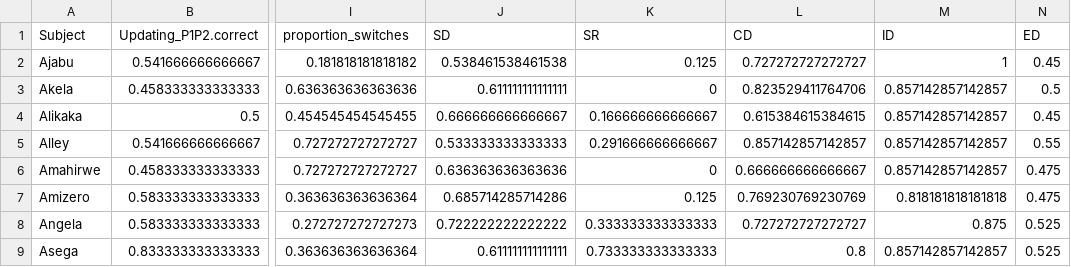
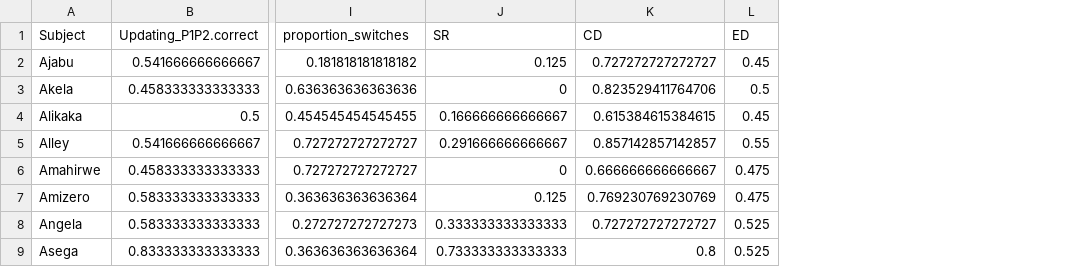
Before and after one commit to cvoelter/eftb, a CSV file: EF_tasks/EF_task_individual_corr.csv, drawn as a sheet; only a part is shown, gaps mark what is left out; the diff names each change by its address in the sheet, - before the commit and + after, or states it on an @@ line.

Commit message:
current chimp dataset saved

```diff
--- a/EF_tasks/EF_task_individual_corr.csv
+++ b/EF_tasks/EF_task_individual_corr.csv
-column J (SD), rows 2-9: 0.538461538461538 | 0.611111111111111 | 0.666666666666667 | 0.533333333333333 | 0.636363636363636 | 0.685714285714286 | 0.722222222222222 | 0.611111111111111
-column M (ID), rows 2-9: 1 | 0.857142857142857 | 0.857142857142857 | 0.857142857142857 | 0.857142857142857 | 0.818181818181818 | 0.875 | 0.857142857142857
```
Also changed, not shown: 1 other file.
